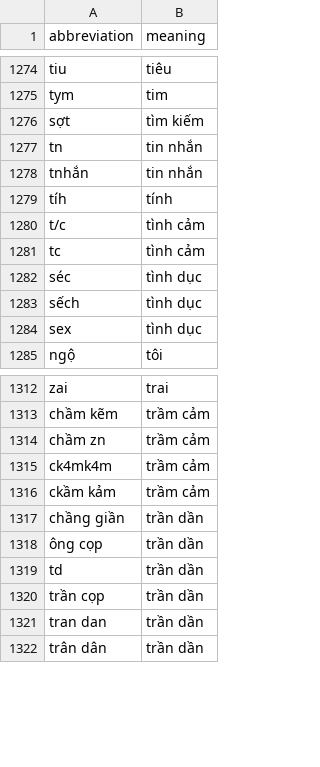
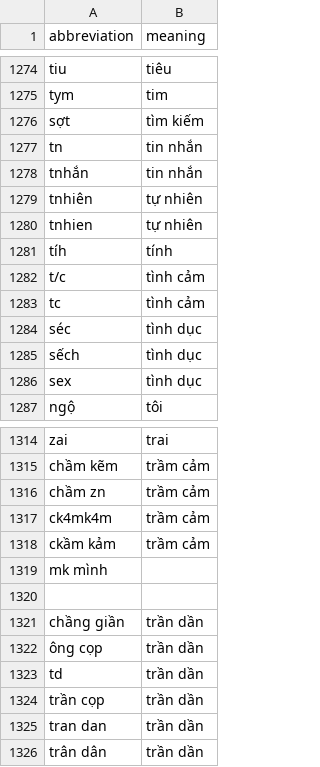
Before and after one commit to Gilight-Light/abbreviation_dictionary_vn, a CSV file: abbreviation_dictionary_vn.csv, drawn as a sheet; only a part is shown, gaps mark what is left out.

Commit message:
update

```diff
--- a/abbreviation_dictionary_vn.csv
+++ b/abbreviation_dictionary_vn.csv
@@ -1278,2 +1278,4 @@ tn,tin nhắn
 tnhắn,tin nhắn
+tnhiên,tự nhiên
+tnhien,tự nhiên
 tíh,tính
@@ -1316,2 +1318,4 @@ ck4mk4m,trầm cảm
 ckầm kảm,trầm cảm
+mk mình
+
 chầng giần,trần dần
```
